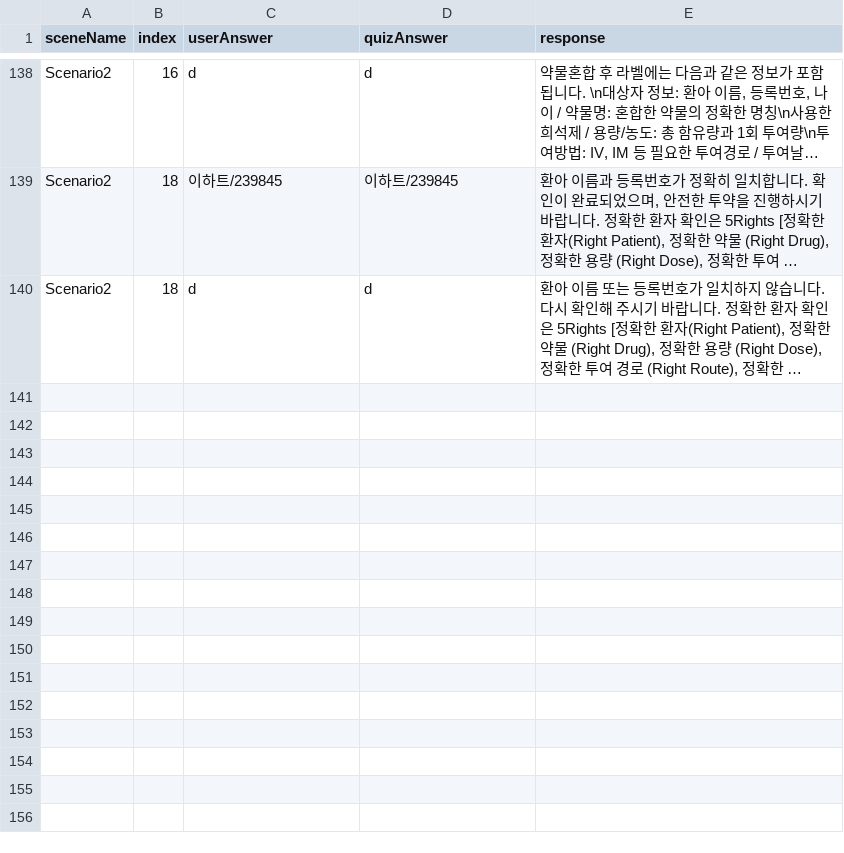
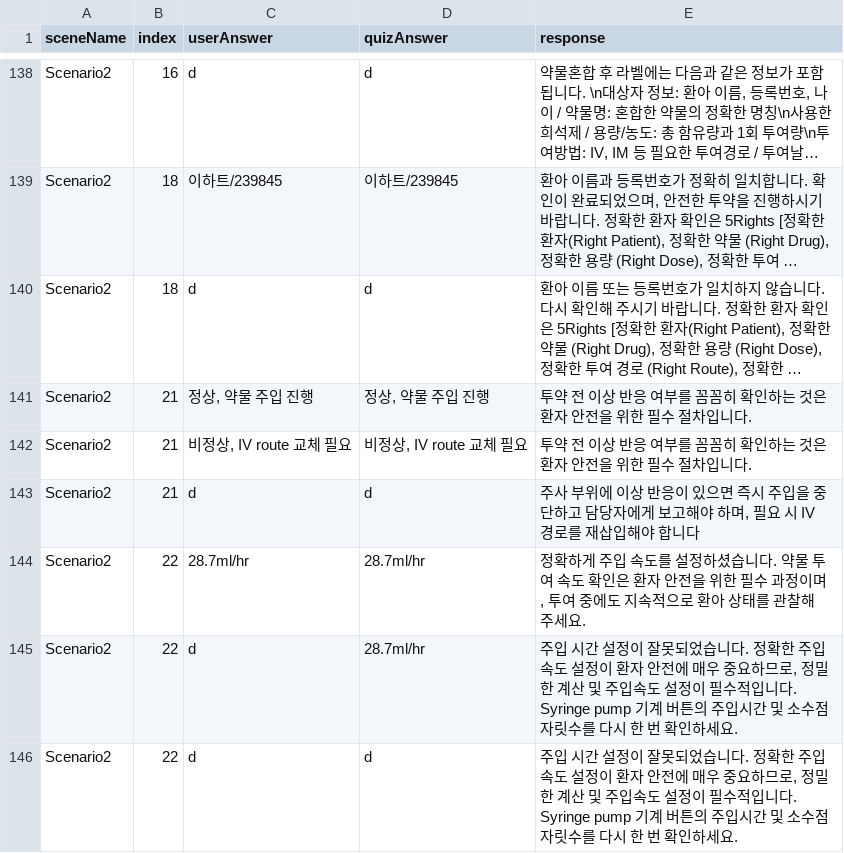
Before and after one commit to JHuiJung/NursingProject, a CSV file: Assets/StreamingAssets/NormalAnswerData.csv, drawn as a sheet; only a part is shown, gaps mark what is left out; long unchanged cells end in …; the diff names each change by its address in the sheet, - before the commit and + after, or states it on an @@ line.

```diff
--- a/Assets/StreamingAssets/NormalAnswerData.csv
+++ b/Assets/StreamingAssets/NormalAnswerData.csv
+row 141: Scenario2 | 21 | 정상, 약물 주입 진행 | 정상, 약물 주입 진행 | 투약 전 이상 반응 여부를 꼼꼼히 확인하는 것은 환자 안전을 위한 필수 절차입니다.
+row 142: Scenario2 | 21 | 비정상, IV route 교체 필요 | 비정상, IV route 교체 필요 | 투약 전 이상 반응 여부를 꼼꼼히 확인하는 것은 환자 안전을 위한 필수 절차입니다.
+row 143: Scenario2 | 21 | d | d | 주사 부위에 이상 반응이 있으면 즉시 주입을 중단하고 담당자에게 보고해야 하며, 필요 시 IV 경로를 재삽입해야 합니다
+row 144: Scenario2 | 22 | 28.7ml/hr | 28.7ml/hr | 정확하게 주입 속도를 설정하셨습니다. 약물 투여 속도 확인은 환자 안전을 위한 필수 과정이며, 투여 중에도 지속적으로 환아 상태를 관찰해 주세요.
+row 145: Scenario2 | 22 | d | 28.7ml/hr | 주입 시간 설정이 잘못되었습니다. 정확한 주입 속도 설정이 환자 안전에 매우 중요하므로, 정밀한 계산 및 주입속도 설정이 필수적입니다. Syringe pump 기계 버튼의 주입시간 및 소수점 자릿수를 다시 한 번 확인하세요.
+row 146: Scenario2 | 22 | d | d | 주입 시간 설정이 잘못되었습니다. 정확한 주입 속도 설정이 환자 안전에 매우 중요하므로, 정밀한 계산 및 주입속도 설정이 필수적입니다. Syringe pump 기계 버튼의 주입시간 및 소수점 자릿수를 다시 한 번 확인하세요.
```
Also changed, not shown: 10 other files.
